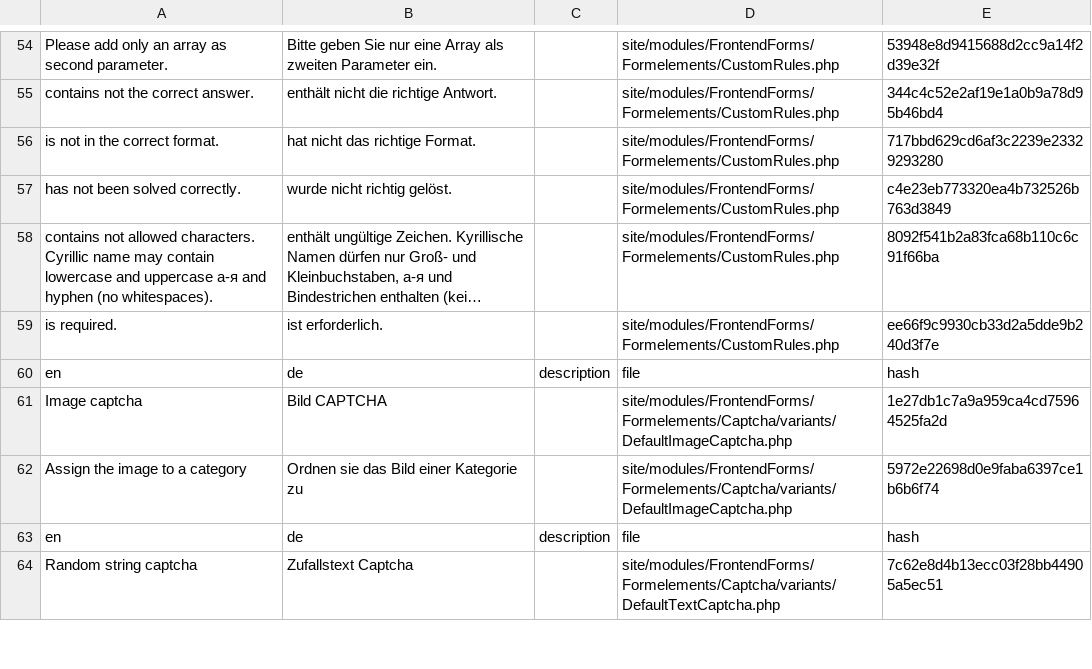
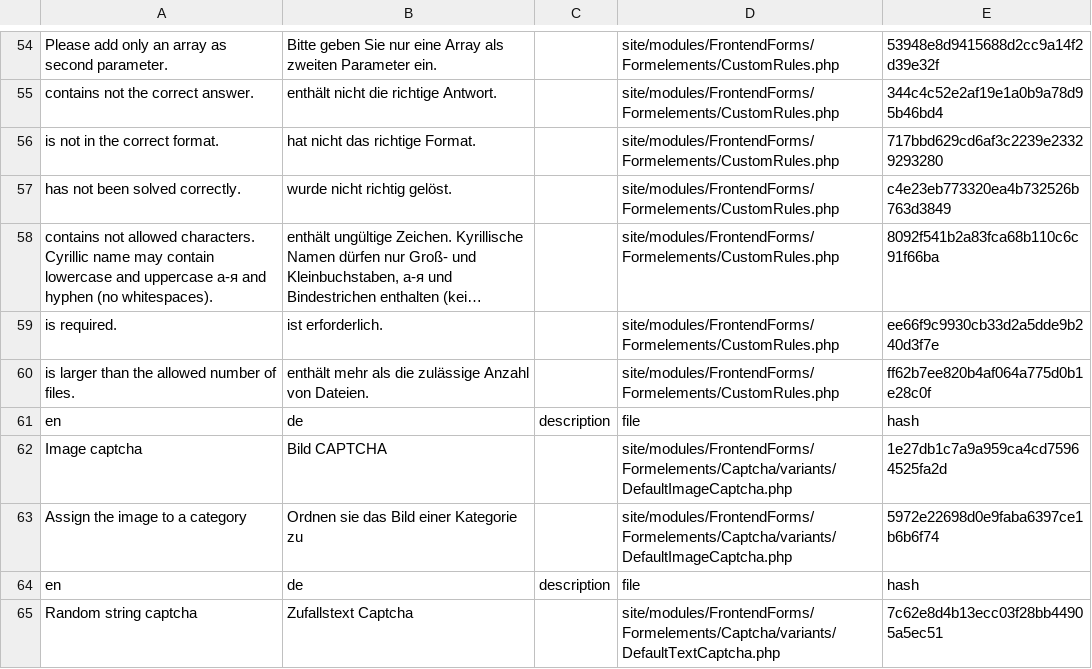
Before and after one commit to juergenweb/FrontendForms, a CSV file: languages/de-frontendforms.csv, drawn as a sheet; only a part is shown, gaps mark what is left out; long unchanged cells end in …; the diff names each change by its address in the sheet, - before the commit and + after, or states it on an @@ line.

Commit message:
Update de-frontendforms.csv

```diff
--- a/languages/de-frontendforms.csv
+++ b/languages/de-frontendforms.csv
+row 60: is larger than the allowed number of files. | enthält mehr als die zulässige Anzahl von Dateien. |  | site/modules/FrontendForms/Formelements/CustomRules.php | ff62b7ee820b4af064a775d0b1e28c0f
```
